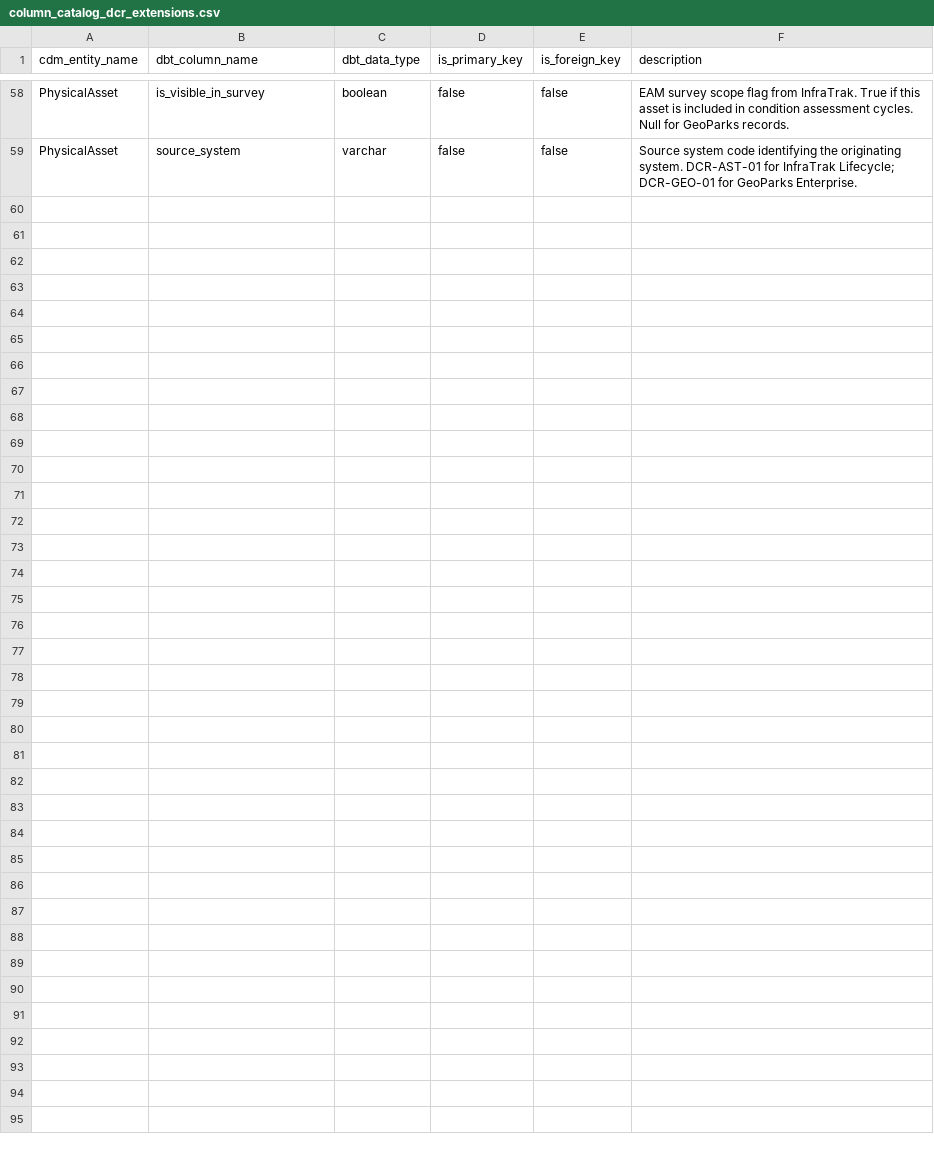
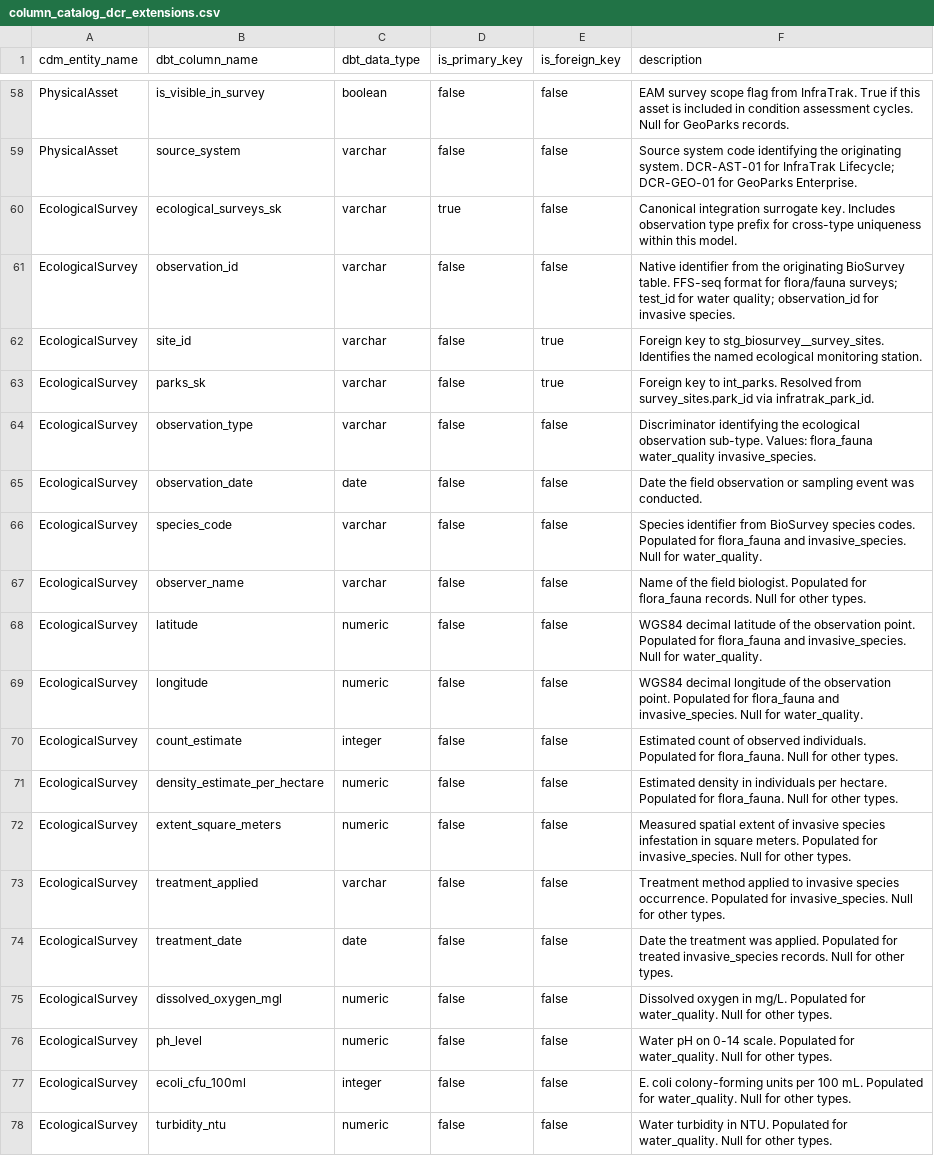
Before and after one commit to connoreverson/dbt-dcr-analytics, a CSV file: seeds/cdm_catalogs/column_catalog_dcr_extensions.csv, drawn as a sheet; only a part is shown, gaps mark what is left out; the diff covers the shown part only.

```diff
--- a/seeds/cdm_catalogs/column_catalog_dcr_extensions.csv
+++ b/seeds/cdm_catalogs/column_catalog_dcr_extensions.csv
@@ -59 +59,20 @@ PhysicalAsset,is_visible_in_survey,boolean,false,false,EAM survey scope flag fro
 PhysicalAsset,source_system,varchar,false,false,Source system code identifying the originating system. DCR-AST-01 for InfraTrak Lifecycle; DCR-GEO-01 for GeoParks Enterprise.
+EcologicalSurvey,ecological_surveys_sk,varchar,true,false,Canonical integration surrogate key. Includes observation type prefix for cross-type uniqueness within this model.
+EcologicalSurvey,observation_id,varchar,false,false,Native identifier from the originating BioSurvey table. FFS-seq format for flora/fauna surveys; test_id for water quality; observation_id for invasive species.
+EcologicalSurvey,site_id,varchar,false,true,Foreign key to stg_biosurvey__survey_sites. Identifies the named ecological monitoring station.
+EcologicalSurvey,parks_sk,varchar,false,true,Foreign key to int_parks. Resolved from survey_sites.park_id via infratrak_park_id.
+EcologicalSurvey,observation_type,varchar,false,false,Discriminator identifying the ecological observation sub-type. Values: flora_fauna water_quality invasive_species.
+EcologicalSurvey,observation_date,date,false,false,Date the field observation or sampling event was conducted.
+EcologicalSurvey,species_code,varchar,false,false,Species identifier from BioSurvey species codes. Populated for flora_fauna and invasive_species. Null for water_quality.
+EcologicalSurvey,observer_name,varchar,false,false,Name of the field biologist. Populated for flora_fauna records. Null for other types.
+EcologicalSurvey,latitude,numeric,false,false,WGS84 decimal latitude of the observation point. Populated for flora_fauna and invasive_species. Null for water_quality.
+EcologicalSurvey,longitude,numeric,false,false,WGS84 decimal longitude of the observation point. Populated for flora_fauna and invasive_species. Null for water_quality.
+EcologicalSurvey,count_estimate,integer,false,false,Estimated count of observed individuals. Populated for flora_fauna. Null for other types.
+EcologicalSurvey,density_estimate_per_hectare,numeric,false,false,Estimated density in individuals per hectare. Populated for flora_fauna. Null for other types.
+EcologicalSurvey,extent_square_meters,numeric,false,false,Measured spatial extent of invasive species infestation in square meters. Populated for invasive_species. Null for other types.
+EcologicalSurvey,treatment_applied,varchar,false,false,Treatment method applied to invasive species occurrence. Populated for invasive_species. Null for other types.
+EcologicalSurvey,treatment_date,date,false,false,Date the treatment was applied. Populated for treated invasive_species records. Null for other types.
+EcologicalSurvey,dissolved_oxygen_mgl,numeric,false,false,Dissolved oxygen in mg/L. Populated for water_quality. Null for other types.
+EcologicalSurvey,ph_level,numeric,false,false,Water pH on 0-14 scale. Populated for water_quality. Null for other types.
+EcologicalSurvey,ecoli_cfu_100ml,integer,false,false,E. coli colony-forming units per 100 mL. Populated for water_quality. Null for other types.
+EcologicalSurvey,turbidity_ntu,numeric,false,false,Water turbidity in NTU. Populated for water_quality. Null for other types.
```
Also changed, not shown: 14 added rows elsewhere in this file, seeds/cdm_crosswalk.csv, 5 other files.
